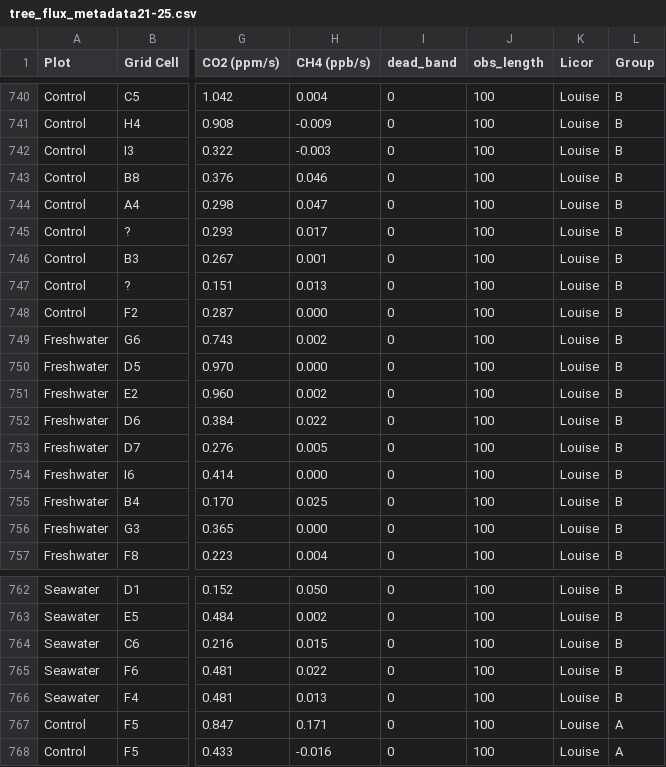
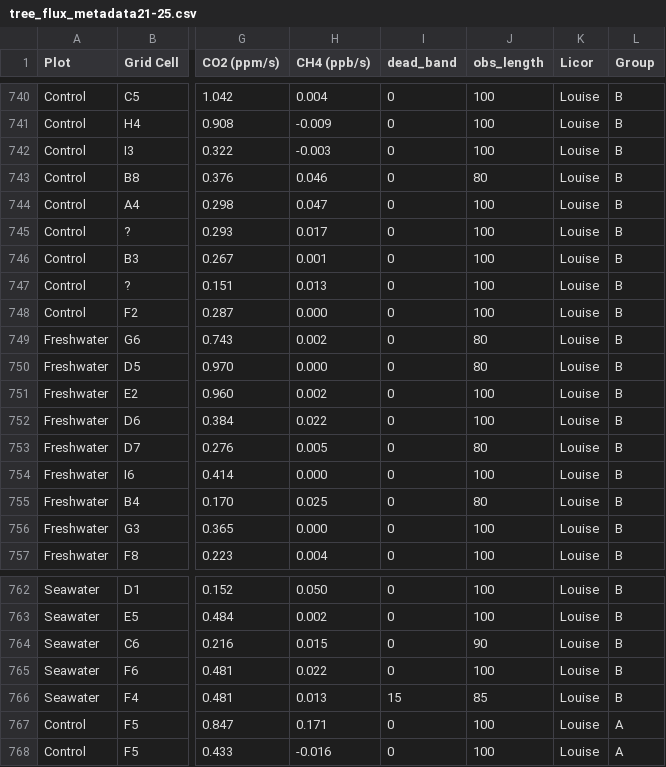
Before and after one commit to COMPASS-DOE/TEMPEST, a CSV file: Data/tree_flux_licor/metadata_excel_files/tree_flux_metadata21-25.csv, drawn as a sheet; only a part is shown, gaps mark what is left out; the diff names each change by its address in the sheet, - before the commit and + after, or states it on an @@ line.

```diff
--- a/Data/tree_flux_licor/metadata_excel_files/tree_flux_metadata21-25.csv
+++ b/Data/tree_flux_licor/metadata_excel_files/tree_flux_metadata21-25.csv
-J743 (obs_length): 100
+J743 (obs_length): 80
-J749:J750 (obs_length): 100
+J749:J750 (obs_length): 80
-J753 (obs_length): 100
+J753 (obs_length): 80
-J755 (obs_length): 100
+J755 (obs_length): 80
-J764 (obs_length): 100
+J764 (obs_length): 90
-I766 (dead_band): 0
+I766 (dead_band): 15
-J766 (obs_length): 100
+J766 (obs_length): 85
```
Also changed, not shown: Data/tree_flux_licor/treeflux-processing-info.csv.
